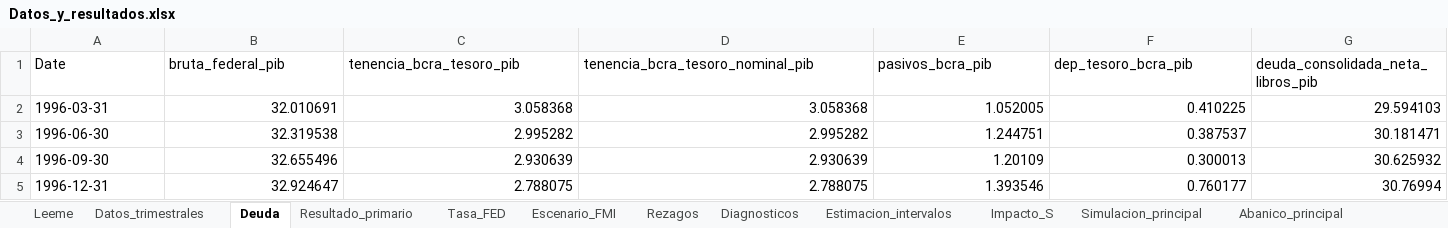
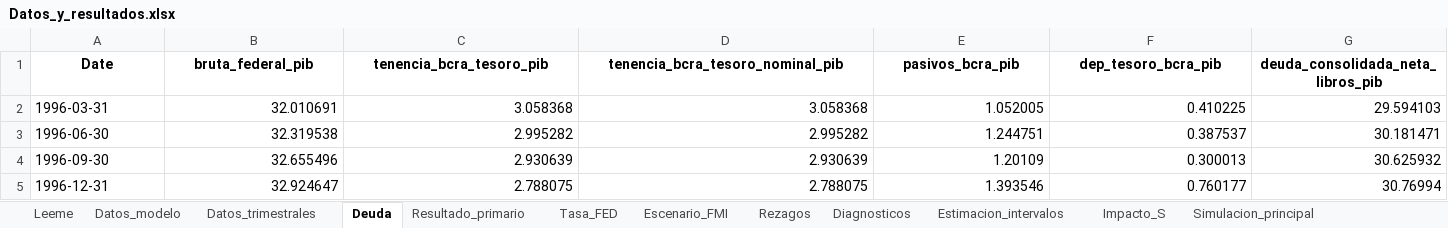
Before and after one commit to federicoagustinchillon-creador/DEUDA, an Excel workbook: tesis_oficial_borradores/para_el_grupo/Datos_y_resultados.xlsx, sheet Deuda, drawn as a sheet; only a part is shown; values as stored, in another font and other column widths than the file's, no borders; the diff covers the shown part only; the diff names each change by its address in the sheet, - before the commit and + after, or states it on an @@ line.

```diff
--- a/tesis_oficial_borradores/para_el_grupo/Datos_y_resultados.xlsx (sheet Deuda)
+++ b/tesis_oficial_borradores/para_el_grupo/Datos_y_resultados.xlsx (sheet Deuda)
+sheet tab: Datos_modelo
@@ A1:G1 bold: off → on, alignment: left → center @@
```
Also changed, not shown: cell formats elsewhere in this sheet, sheet Simulacion_principal, sheet Simulacion_consolidada, sheet Datos_trimestrales, sheet Resultado_primario, sheet Suficiencia, sheet Rezagos, 8 more sheets, 45 other files.
